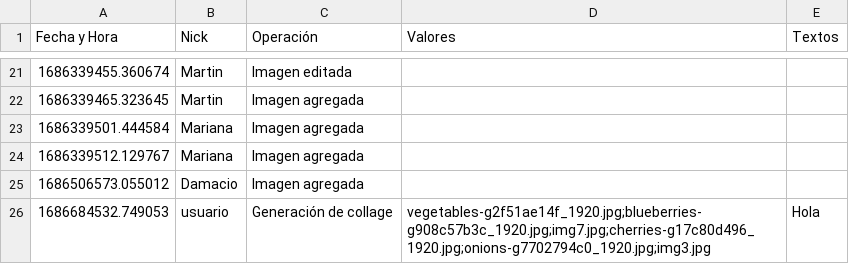
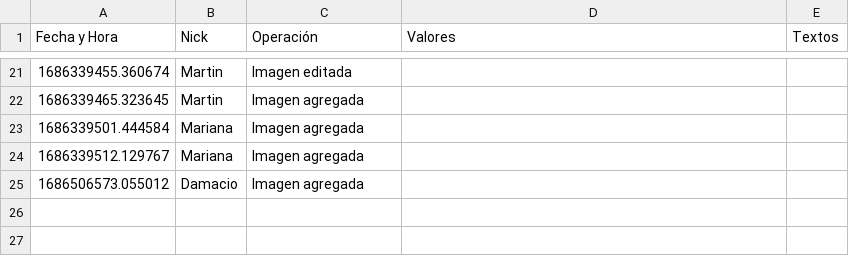
Before and after one commit to mayraPeguinho/unlpImage, a CSV file: logs/logs.csv, drawn as a sheet; only a part is shown, gaps mark what is left out.

Commit message:
modificaciones para cuando generó un collage los datos se guarden correctamente en el log.

```diff
--- a/logs/logs.csv
+++ b/logs/logs.csv
@@ -25,2 +25 @@ Fecha y Hora,Nick,Operación,Valores,Textos
 1686506573.055012,Damacio,Imagen agregada,,
-1686684532.749053,usuario,Generación de collage,vegetables-g2f51ae14f_1920.jpg;blueberries-g908c57b3c_1920.jpg;img7.jpg;cherries-g17c80d496_1920.jpg;onions-g7702794c0_1920.jpg;img3.jpg,Hola
```
Also changed, not shown: 3 other files.
